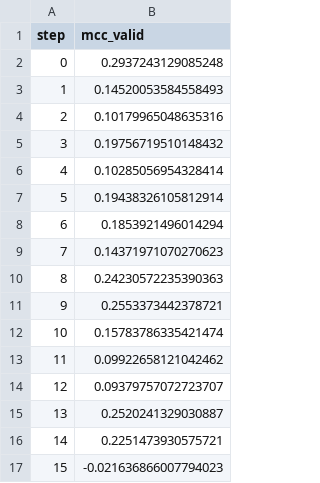
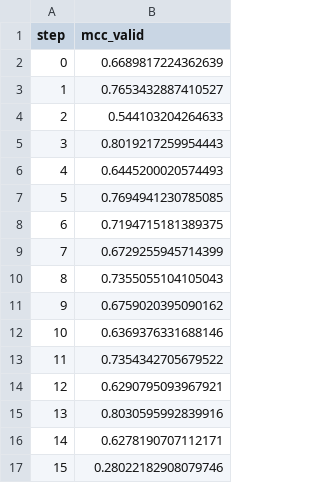
Before and after one commit to spell00/MSML3, a TSV file: dvc_logs/plots/metrics/mcc_valid.tsv, drawn as a sheet.

```diff
--- a/dvc_logs/plots/metrics/mcc_valid.tsv
+++ b/dvc_logs/plots/metrics/mcc_valid.tsv
@@ -1,17 +1,17 @@
 step	mcc_valid
-0	0.2937243129085248
-1	0.14520053584558493
-2	0.10179965048635316
-3	0.19756719510148432
-4	0.10285056954328414
-5	0.19438326105812914
-6	0.1853921496014294
-7	0.14371971070270623
-8	0.24230572235390363
-9	0.2553373442378721
-10	0.15783786335421474
-11	0.09922658121042462
-12	0.09379757072723707
-13	0.2520241329030887
-14	0.2251473930575721
-15	-0.021636866007794023
+0	0.6689817224362639
+1	0.7653432887410527
+2	0.544103204264633
+3	0.8019217259954443
+4	0.6445200020574493
+5	0.7694941230785085
+6	0.7194715181389375
+7	0.6729255945714399
+8	0.7355055104105043
+9	0.6759020395090162
+10	0.6369376331688146
+11	0.7354342705679522
+12	0.6290795093967921
+13	0.8030595992839916
+14	0.6278190707112171
+15	0.28022182908079746
```
Also changed, not shown: dvc_logs/plots/metrics/acc_test.tsv, dvc_logs/plots/metrics/acc_valid.tsv, 10 other files.
